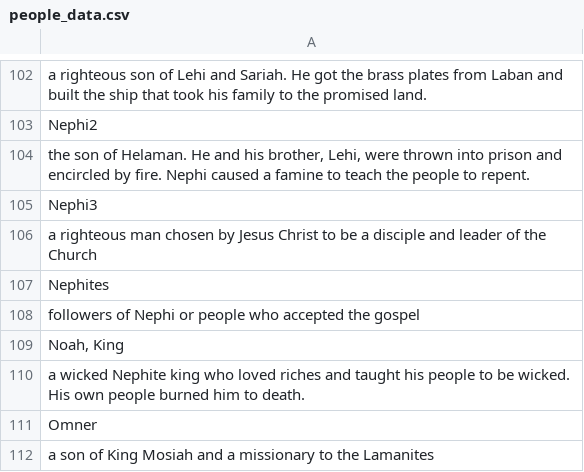
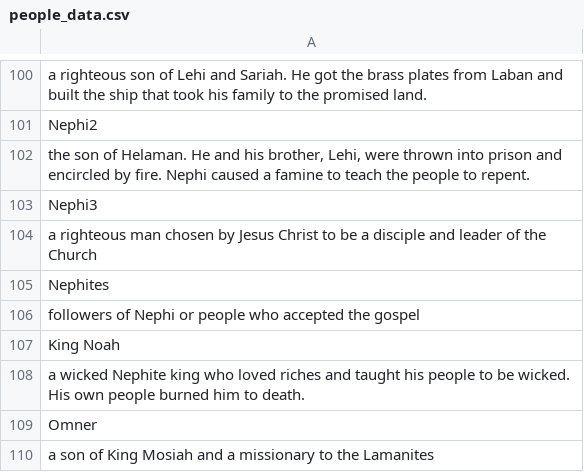
Before and after one commit to patrik-drean/book-of-mormon-people, a CSV file: people_data.csv, drawn as a sheet; only a part is shown, gaps mark what is left out; the diff covers the shown part only.

```diff
--- a/people_data.csv
+++ b/people_data.csv
@@ -108,3 +106,3 @@ Nephites
 followers of Nephi or people who accepted the gospel
-"Noah, King"
+"King Noah"
 a wicked Nephite king who loved riches and taught his people to be wicked. His own people burned him to death.
```
Also changed, not shown: 2 removed rows and 8 edited cells elsewhere in this file, 3 other files.
